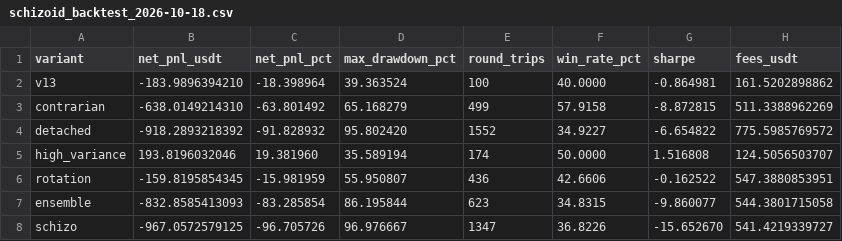
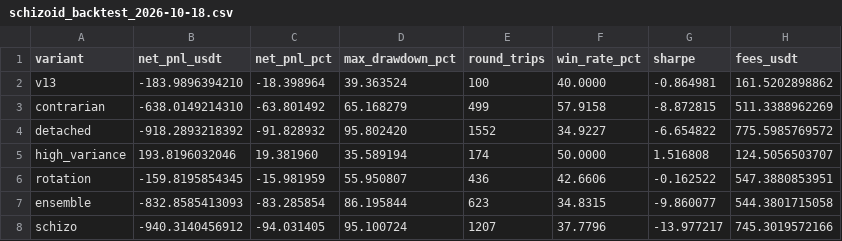
Before and after one commit to seros-cimenstein/binance-bot, a CSV file: reports/schizoid_backtest_2026-10-18.csv, drawn as a sheet.

Commit message:
phase49(step5): mood follows GCP2 (switch on zone change, hold while stable); prompt bot-spot-v16-schizo; schizo backtest rerun

```diff
--- a/reports/schizoid_backtest_2026-10-18.csv
+++ b/reports/schizoid_backtest_2026-10-18.csv
@@ -7,2 +7,2 @@ rotation,-159.8195854345,-15.981959,55.950807,436,42.6606,-0.162522,547.38808539
 ensemble,-832.8585413093,-83.285854,86.195844,623,34.8315,-9.860077,544.3801715058
-schizo,-967.0572579125,-96.705726,96.976667,1347,36.8226,-15.652670,541.4219339727
+schizo,-940.3140456912,-94.031405,95.100724,1207,37.7796,-13.977217,745.3019572166
```
Also changed, not shown: 14 other files.
